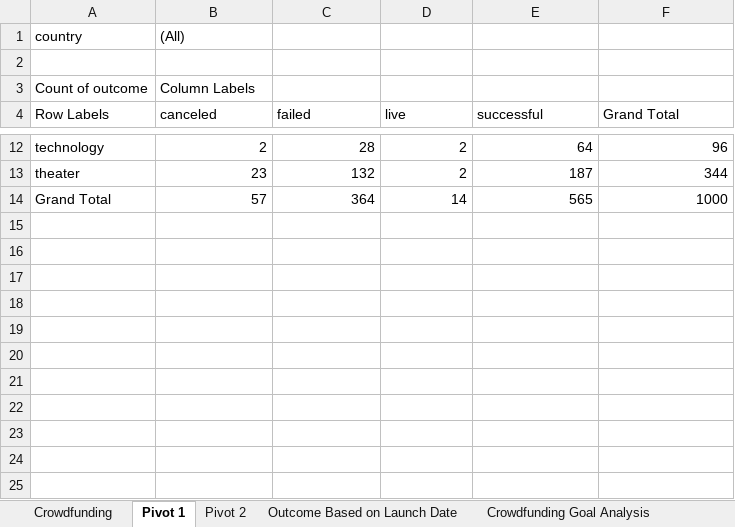
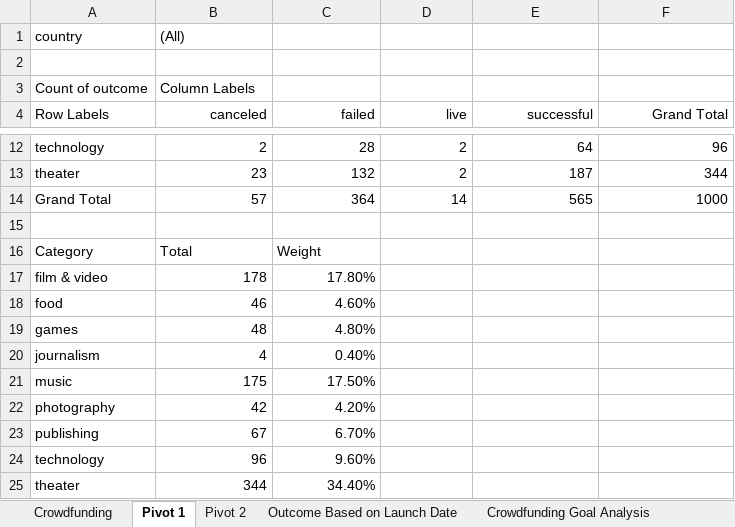
Before and after one commit to purcellcjp/gwu_mod_1_challenge, an Excel workbook: CrowdfundingBook.xlsx, sheet Pivot 1, drawn as a sheet; only a part is shown, gaps mark what is left out; values as stored, in another font and other column widths than the file's, no borders; charts and pictures and table styles not drawn; the diff names each change by its address in the sheet, - before the commit and + after, or states it on an @@ line.

```diff
--- a/CrowdfundingBook.xlsx (sheet Pivot 1)
+++ b/CrowdfundingBook.xlsx (sheet Pivot 1)
-B4:F4 alignment: left
+B4:F4 alignment: right
+row 15: (empty)
+row 16: Category | Total | Weight
+row 17: film & video | 178 | 17.80%
+row 18: food | 46 | 4.60%
+row 19: games | 48 | 4.80%
+row 20: journalism | 4 | 0.40%
+row 21: music | 175 | 17.50%
+row 22: photography | 42 | 4.20%
+row 23: publishing | 67 | 6.70%
+row 24: technology | 96 | 9.60%
+row 25: theater | 344 | 34.40%
```
Also changed, not shown: sheet Campaign Backers Analysis, sheet Pivot 2, sheet Outcome Based on Launch Date, charts or pictures, 1 other file.
